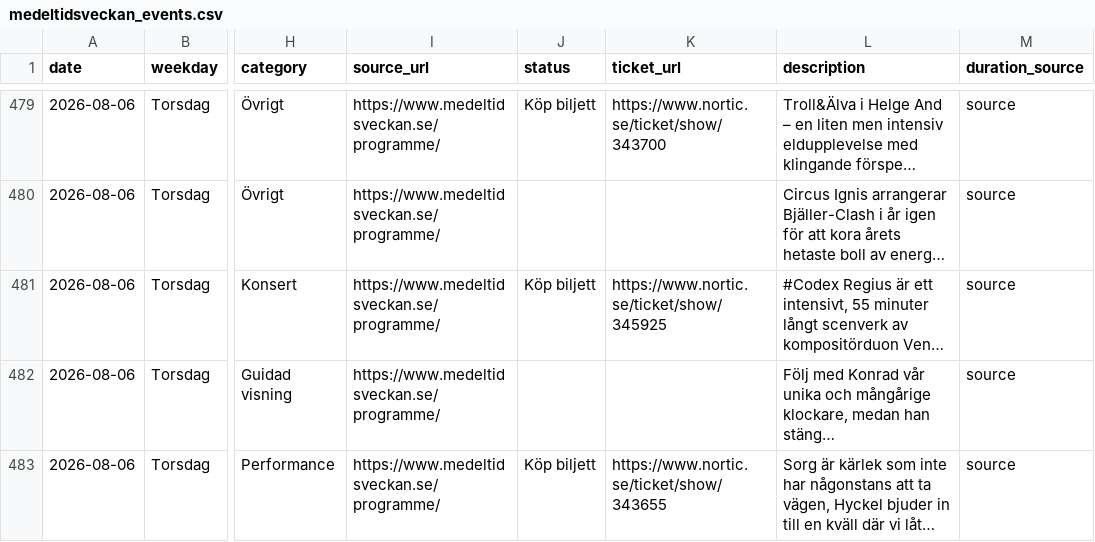
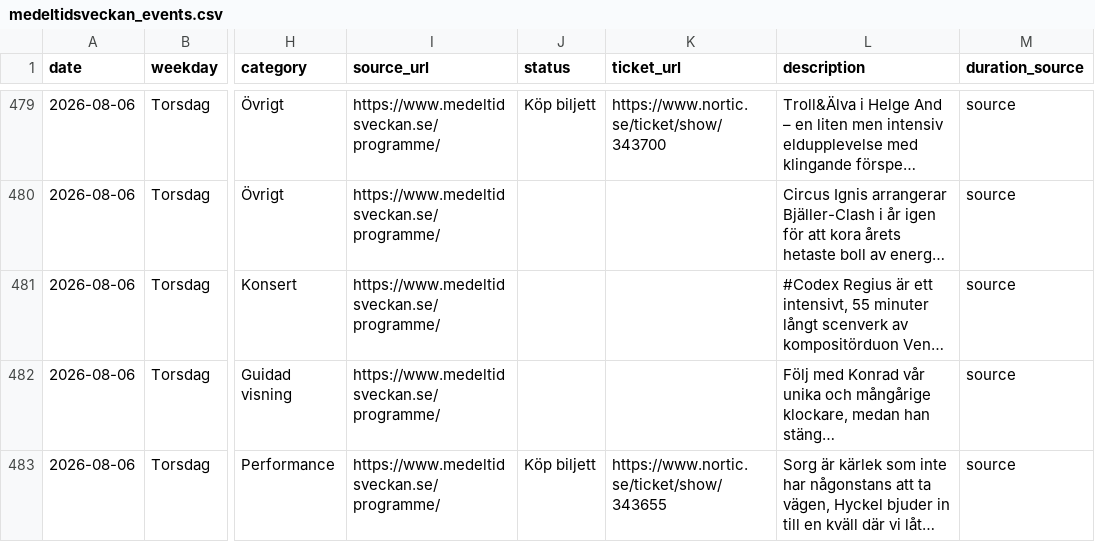
Before and after one commit to RoundaboutSkid/mtvschema, a CSV file: medeltidsveckan_output/medeltidsveckan_events.csv, drawn as a sheet; only a part is shown, gaps mark what is left out; long unchanged cells end in …; the diff names each change by its address in the sheet, - before the commit and + after, or states it on an @@ line.

```diff
--- a/medeltidsveckan_output/medeltidsveckan_events.csv
+++ b/medeltidsveckan_output/medeltidsveckan_events.csv
-J481 (status): Köp biljett
+J481 (status): (empty)
-K481 (ticket_url): https://www.nortic.se/ticket/show/345925
+K481 (ticket_url): (empty)
```
Also changed, not shown: 3 other files.
